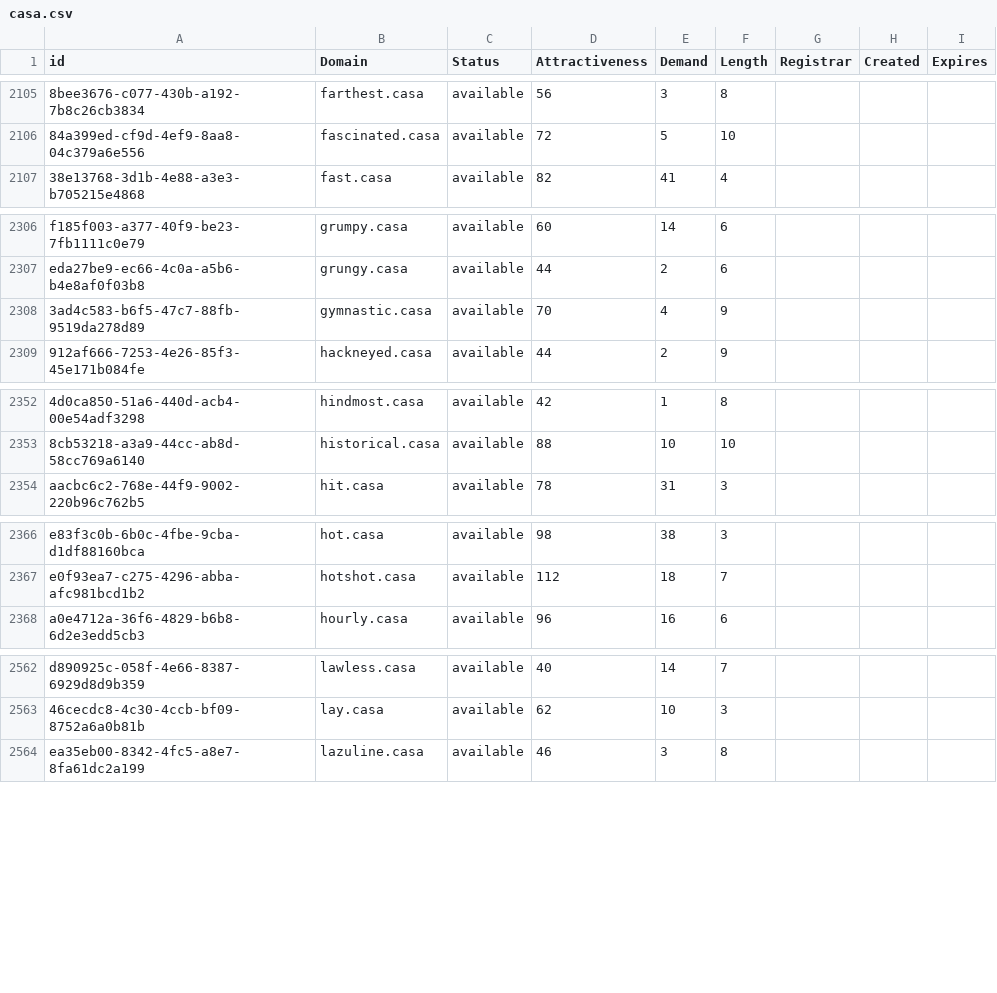
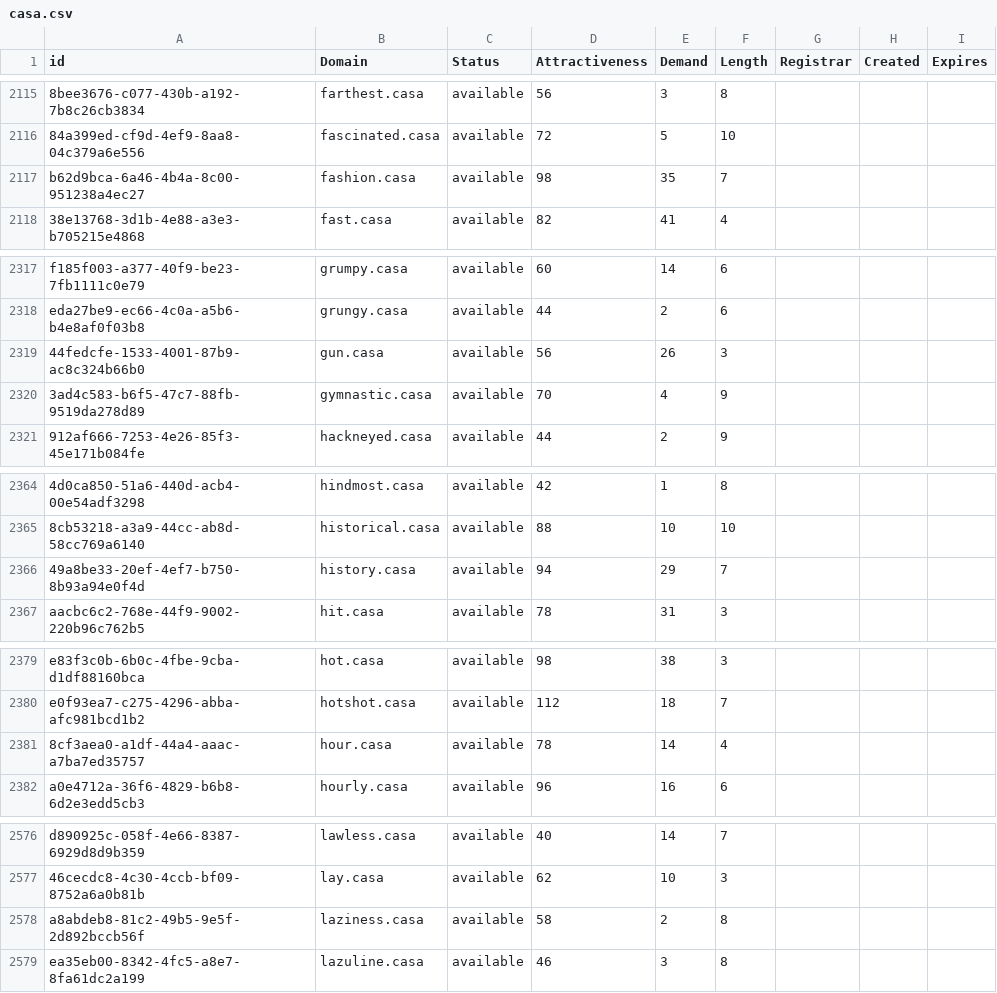
Before and after one commit to UniqueDomains/casa-oneword-domains, a CSV file: casa.csv, drawn as a sheet; only a part is shown, gaps mark what is left out; the diff covers the shown part only; the diff names each change by its address in the sheet, - before the commit and + after, or states it on an @@ line.

```diff
--- a/casa.csv
+++ b/casa.csv
+row 2117: b62d9bca-6a46-4b4a-8c00-951238a4ec27 | fashion.casa | available | 98 | 35 | 7
+row 2319: 44fedcfe-1533-4001-87b9-ac8c324b66b0 | gun.casa | available | 56 | 26 | 3
+row 2366: 49a8be33-20ef-4ef7-b750-8b93a94e0f4d | history.casa | available | 94 | 29 | 7
+row 2381: 8cf3aea0-a1df-44a4-aaac-a7ba7ed35757 | hour.casa | available | 78 | 14 | 4
+row 2578: a8abdeb8-81c2-49b5-9e5f-2d892bccb56f | laziness.casa | available | 58 | 2 | 8
```
Also changed, not shown: 25 added rows and 4 edited cells elsewhere in this file, 2 other files.
